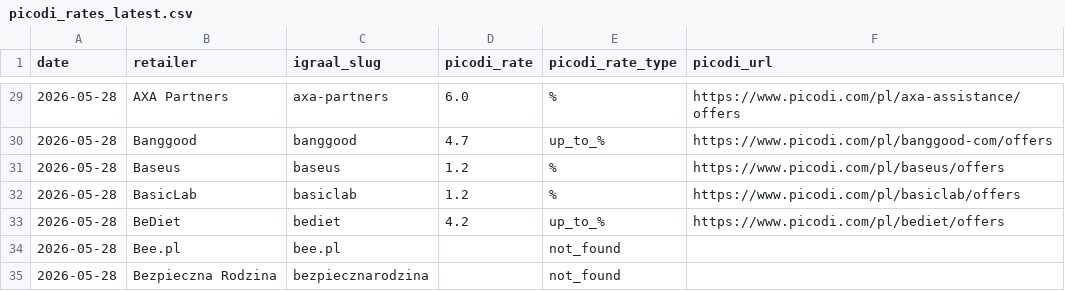
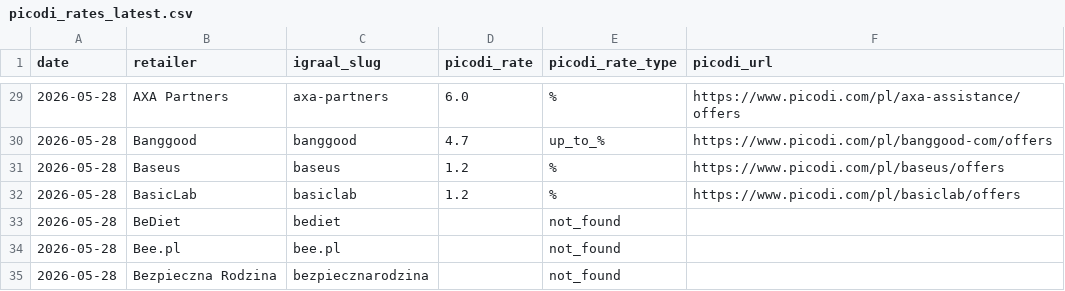
Before and after one commit to Gonzalobarrio/cashback-benchmark, a CSV file: data/picodi_rates_latest.csv, drawn as a sheet; only a part is shown, gaps mark what is left out.

```diff
--- a/data/picodi_rates_latest.csv
+++ b/data/picodi_rates_latest.csv
@@ -32,3 +32,3 @@ date,retailer,igraal_slug,picodi_rate,picodi_rate_type,picodi_url
 2026-05-28,BasicLab,basiclab,1.2,%,https://www.picodi.com/pl/basiclab/offers
-2026-05-28,BeDiet,bediet,4.2,up_to_%,https://www.picodi.com/pl/bediet/offers
+2026-05-28,BeDiet,bediet,,not_found,
 2026-05-28,Bee.pl,bee.pl,,not_found,
```
Also changed, not shown: data/benchmark_data.csv, data/benchmark_data_enriched.csv, 2 other files.
